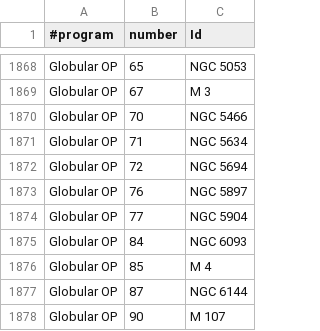
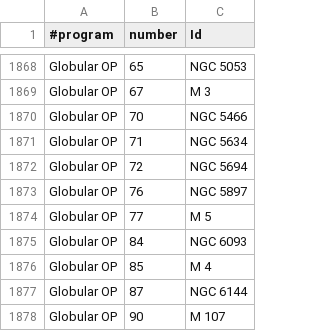
Before and after one commit to jonathanacross/astrodb, a TSV file: data/programs.tsv, drawn as a sheet; only a part is shown, gaps mark what is left out.

```diff
--- a/data/programs.tsv
+++ b/data/programs.tsv
@@ -1873,3 +1873,3 @@ Globular OP	72	NGC 5694
 Globular OP	76	NGC 5897
-Globular OP	77	NGC 5904
+Globular OP	77	M 5
 Globular OP	84	NGC 6093
```
Also changed, not shown: data/objects.tsv, data/observations.tsv.
